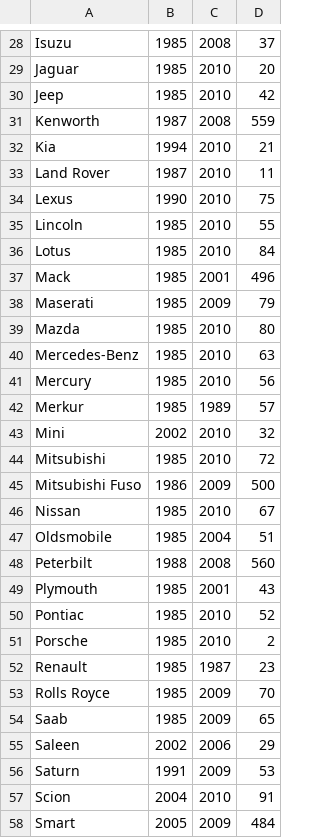
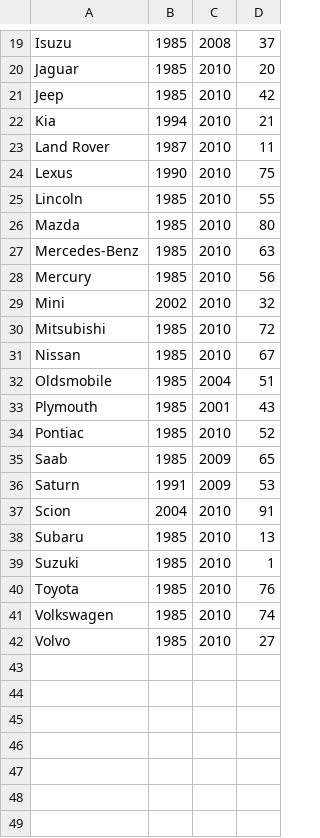
Before and after one commit to ssolovey/ecp, a CSV file: import/make.csv, drawn as a sheet; only a part is shown, gaps mark what is left out; the shorter side is filled out with more unchanged rows; the diff covers the shown part only; the diff names each change by its address in the sheet, - before the commit and + after, or states it on an @@ line.

Commit message:
Issue #143: updated makes data

```diff
--- a/import/make.csv
+++ b/import/make.csv
-row 31: Kenworth | 1987 | 2008 | 559
-row 36: Lotus | 1985 | 2010 | 84
-row 37: Mack | 1985 | 2001 | 496
-row 38: Maserati | 1985 | 2009 | 79
-row 42: Merkur | 1985 | 1989 | 57
-row 45: Mitsubishi Fuso | 1986 | 2009 | 500
-row 48: Peterbilt | 1988 | 2008 | 560
-row 51: Porsche | 1985 | 2010 | 2
-row 52: Renault | 1985 | 1987 | 23
-row 53: Rolls Royce | 1985 | 2009 | 70
-row 55: Saleen | 2002 | 2006 | 29
-row 58: Smart | 2005 | 2009 | 484
```
Also changed, not shown: 11 removed rows elsewhere in this file.
